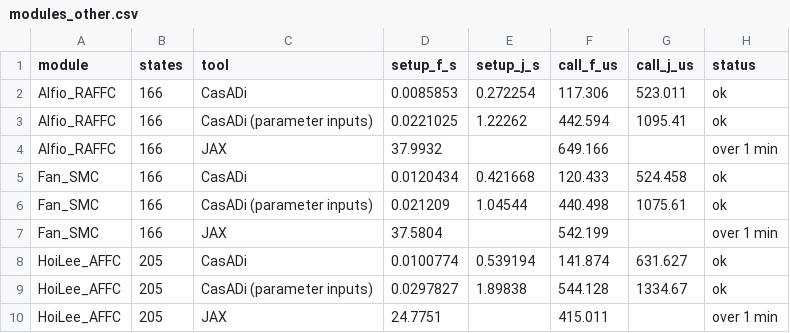
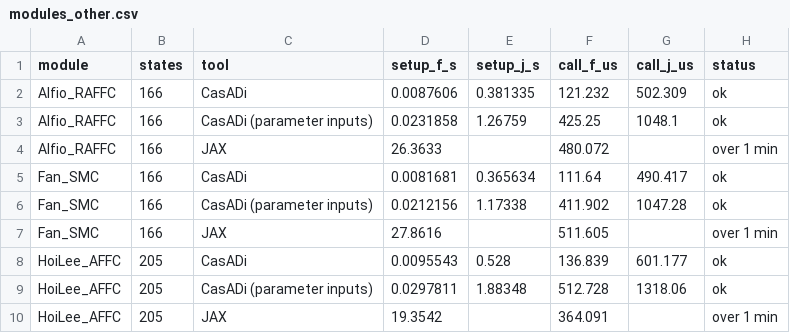
Before and after one commit to milanofthe/rsdag, a CSV file: docs/bench/data/modules_other.csv, drawn as a sheet; only a part is shown; the diff covers the shown part only.

```diff
--- a/docs/bench/data/modules_other.csv
+++ b/docs/bench/data/modules_other.csv
@@ -1,10 +1,10 @@
 module,states,tool,setup_f_s,setup_j_s,call_f_us,call_j_us,status
-Alfio_RAFFC,166,CasADi,0.0085853,0.272254,117.306,523.011,ok
-Alfio_RAFFC,166,CasADi (parameter inputs),0.0221025,1.22262,442.594,1095.41,ok
-Alfio_RAFFC,166,JAX,37.9932,,649.166,,over 1 min
-Fan_SMC,166,CasADi,0.0120434,0.421668,120.433,524.458,ok
-Fan_SMC,166,CasADi (parameter inputs),0.021209,1.04544,440.498,1075.61,ok
-Fan_SMC,166,JAX,37.5804,,542.199,,over 1 min
-HoiLee_AFFC,205,CasADi,0.0100774,0.539194,141.874,631.627,ok
-HoiLee_AFFC,205,CasADi (parameter inputs),0.0297827,1.89838,544.128,1334.67,ok
-HoiLee_AFFC,205,JAX,24.7751,,415.011,,over 1 min
+Alfio_RAFFC,166,CasADi,0.0087606,0.381335,121.232,502.309,ok
+Alfio_RAFFC,166,CasADi (parameter inputs),0.0231858,1.26759,425.25,1048.1,ok
+Alfio_RAFFC,166,JAX,26.3633,,480.072,,over 1 min
+Fan_SMC,166,CasADi,0.0081681,0.365634,111.64,490.417,ok
+Fan_SMC,166,CasADi (parameter inputs),0.0212156,1.17338,411.902,1047.28,ok
+Fan_SMC,166,JAX,27.8616,,511.605,,over 1 min
+HoiLee_AFFC,205,CasADi,0.0095543,0.528,136.839,601.177,ok
+HoiLee_AFFC,205,CasADi (parameter inputs),0.0297811,1.88348,512.728,1318.06,ok
+HoiLee_AFFC,205,JAX,19.3542,,364.091,,over 1 min
```
Also changed, not shown: 112 edited cells elsewhere in this file, docs/bench/data/dense.csv, docs/bench/data/hierarchy.csv, 14 other files.
